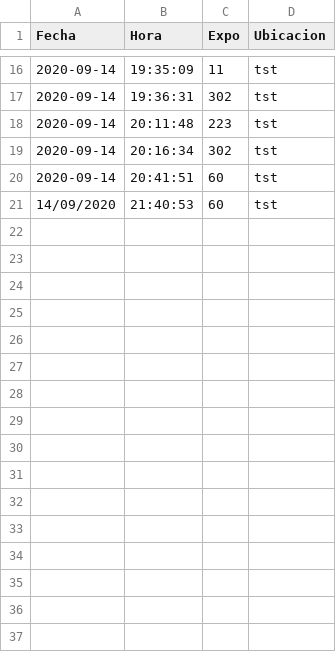
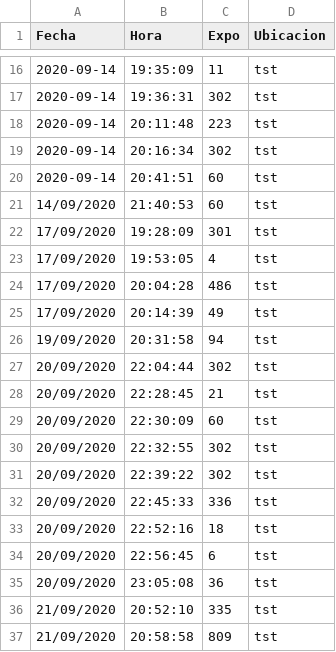
Before and after one commit to mrobotique/webapp, a CSV file: static/Log/log.csv, drawn as a sheet; only a part is shown, gaps mark what is left out.

Commit message:
gauge, inverted list, icons updates, etc...

```diff
--- a/static/Log/log.csv
+++ b/static/Log/log.csv
@@ -21 +21,17 @@ Fecha,Hora,Expo,Ubicacion
 14/09/2020,21:40:53,60,tst
+17/09/2020,19:28:09,301,tst
+17/09/2020,19:53:05,4,tst
+17/09/2020,20:04:28,486,tst
+17/09/2020,20:14:39,49,tst
+19/09/2020,20:31:58,94,tst
+20/09/2020,22:04:44,302,tst
+20/09/2020,22:28:45,21,tst
+20/09/2020,22:30:09,60,tst
+20/09/2020,22:32:55,302,tst
+20/09/2020,22:39:22,302,tst
+20/09/2020,22:45:33,336,tst
+20/09/2020,22:52:16,18,tst
+20/09/2020,22:56:45,6,tst
+20/09/2020,23:05:08,36,tst
+21/09/2020,20:52:10,335,tst
+21/09/2020,20:58:58,809,tst
```
Also changed, not shown: 12 other files.
